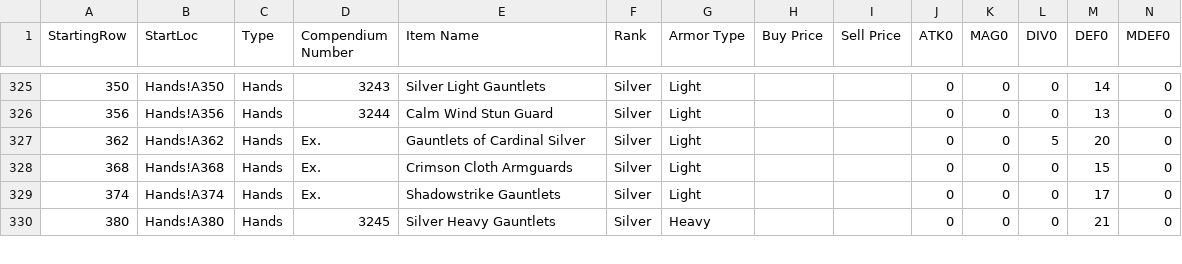
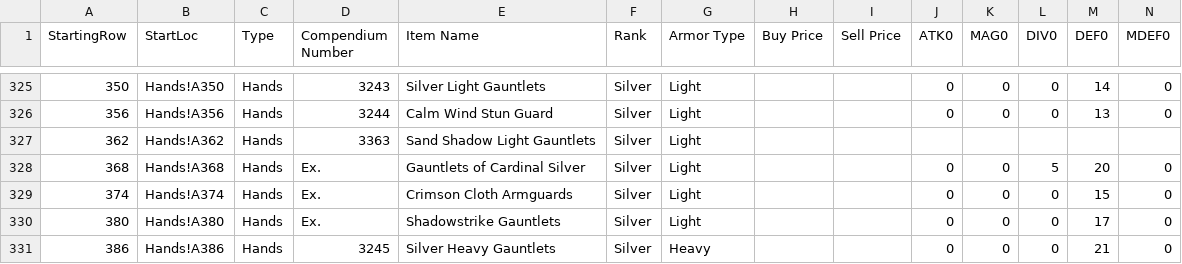
Before and after one commit to itsnicksia/wizardry-daphne-guide, a CSV file: data/armor.csv, drawn as a sheet; only a part is shown, gaps mark what is left out; addresses are those after the commit; rows hold the shown columns only; the diff covers the shown part only; the diff names each change by its address in the sheet, - before the commit and + after, or states it on an @@ line.

```diff
--- a/data/armor.csv
+++ b/data/armor.csv
+row 327: 362 | Hands!A362 | Hands | 3363 | Sand Shadow Light Gauntlets | Silver | Light
-A328 (StartingRow): 362
+A328 (StartingRow): 368
-B328 (StartLoc): Hands!A362
+B328 (StartLoc): Hands!A368
-A329 (StartingRow): 368
+A329 (StartingRow): 374
-B329 (StartLoc): Hands!A368
+B329 (StartLoc): Hands!A374
-A330 (StartingRow): 374
+A330 (StartingRow): 380
-B330 (StartLoc): Hands!A374
+B330 (StartLoc): Hands!A380
-A331 (StartingRow): 380
+A331 (StartingRow): 386
-B331 (StartLoc): Hands!A380
+B331 (StartLoc): Hands!A386
```
Also changed, not shown: 1 removed row and 38 edited cells elsewhere in this file.
